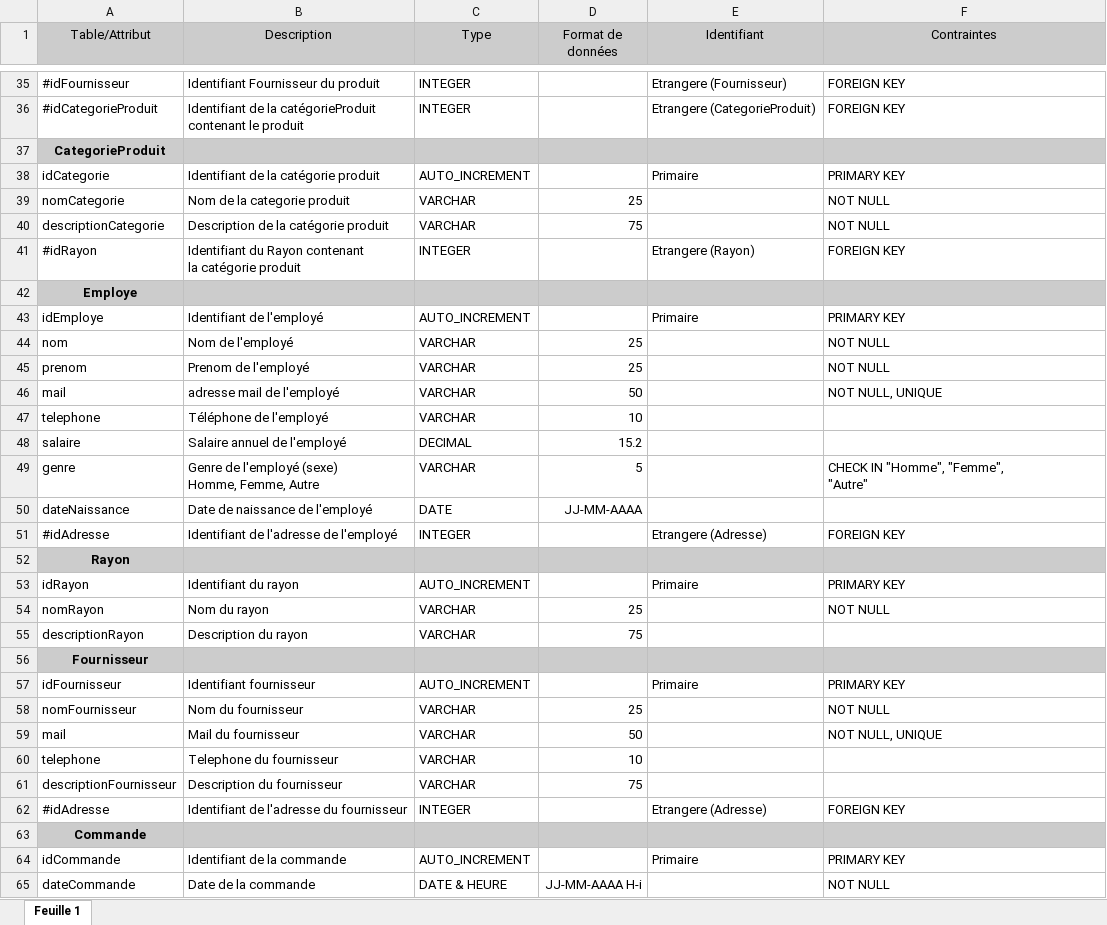
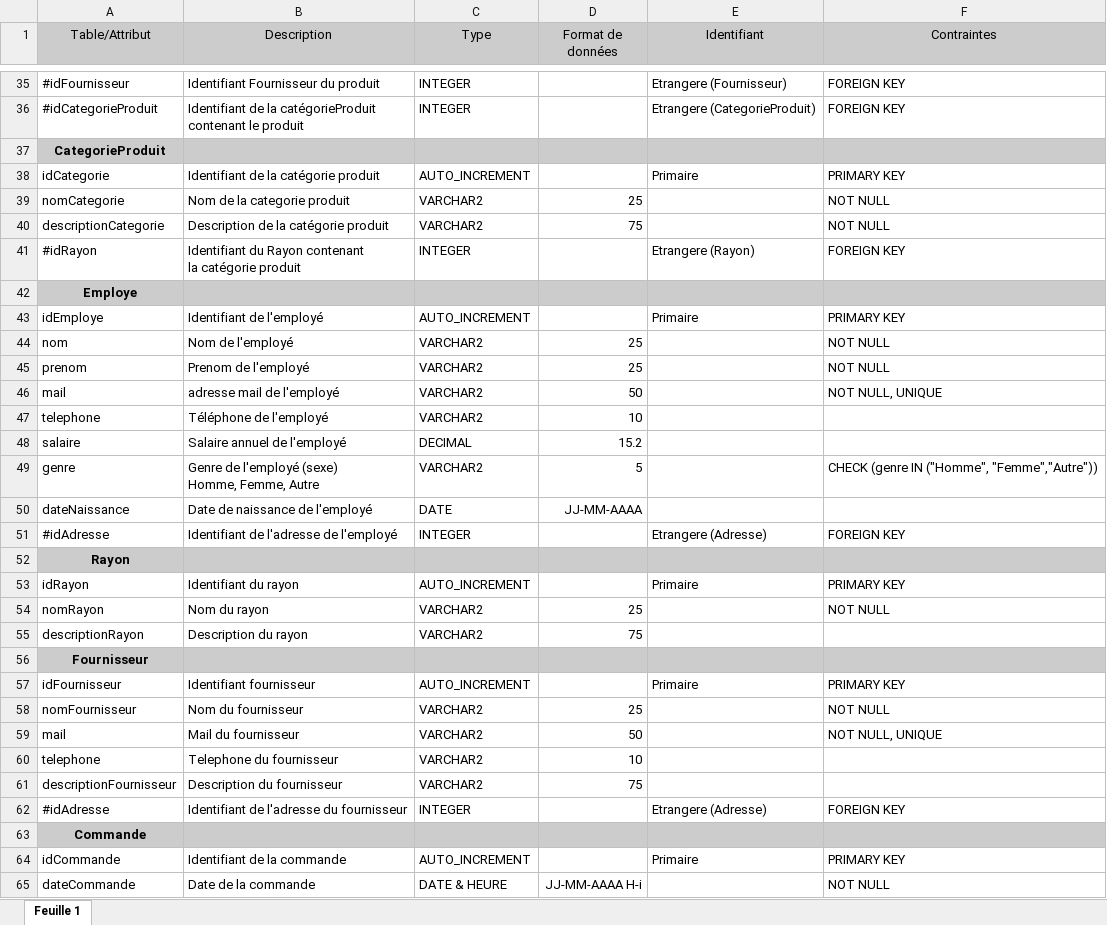
Before and after one commit to BordyV/Projet_BDD_L3_MIAGE, an Excel workbook: 2-Spécification, Analyse et conception/Dictionnaire_de_données_BDD_Supermarche.xlsx, sheet Feuille 1, drawn as a sheet; only a part is shown, gaps mark what is left out; values as stored, in another font and other column widths than the file's, no borders; ↵ is a line break in a cell; the diff covers the shown part only; the diff names each change by its address in the sheet, - before the commit and + after, or states it on an @@ line.

Commit message:
Ajout sequence table sql et modif dictionnaire

```diff
--- a/2-Spécification, Analyse et conception/Dictionnaire_de_données_BDD_Supermarche.xlsx (sheet Feuille 1)
+++ b/2-Spécification, Analyse et conception/Dictionnaire_de_données_BDD_Supermarche.xlsx (sheet Feuille 1)
-C39:C40 (Type): VARCHAR
+C39:C40 (Type): VARCHAR2
-C44:C47 (Type): VARCHAR
+C44:C47 (Type): VARCHAR2
-C49 (Type): VARCHAR
+C49 (Type): VARCHAR2
-F49 (Contraintes): CHECK IN "Homme", "Femme", ↵ "Autre"
+F49 (Contraintes): CHECK (genre IN ("Homme", "Femme","Autre"))
-C54:C55 (Type): VARCHAR
+C54:C55 (Type): VARCHAR2
-C58:C61 (Type): VARCHAR
+C58:C61 (Type): VARCHAR2
```
Also changed, not shown: 18 edited cells elsewhere in this sheet, 2 other files.
